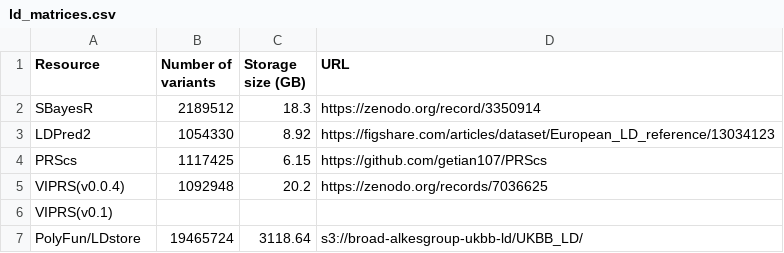
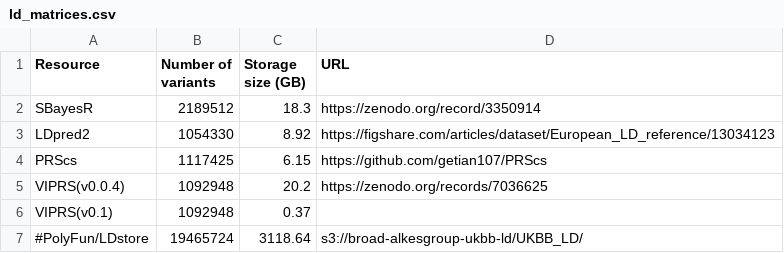
Before and after one commit to shz9/viprs-benchmarks-paper, a CSV file: figures/figure_2/figure_data/ld_matrices.csv, drawn as a sheet.

```diff
--- a/figures/figure_2/figure_data/ld_matrices.csv
+++ b/figures/figure_2/figure_data/ld_matrices.csv
@@ -2,6 +2,6 @@ Resource,"Number of variants","Storage size (GB)","URL"
 SBayesR,2189512,18.3,"https://zenodo.org/record/3350914"
-LDPred2,1054330,8.92,"https://figshare.com/articles/dataset/European_LD_reference/13034123"
+LDpred2,1054330,8.92,"https://figshare.com/articles/dataset/European_LD_reference/13034123"
 PRScs,1117425,6.15,"https://github.com/getian107/PRScs"
 VIPRS(v0.0.4),1092948,20.2,"https://zenodo.org/records/7036625"
-VIPRS(v0.1),,,""
-PolyFun/LDstore,19465724,3118.64,s3://broad-alkesgroup-ukbb-ld/UKBB_LD/
+VIPRS(v0.1),1092948,0.37,""
+#PolyFun/LDstore,19465724,3118.64,s3://broad-alkesgroup-ukbb-ld/UKBB_LD/
```
Also changed, not shown: 7 other files.
